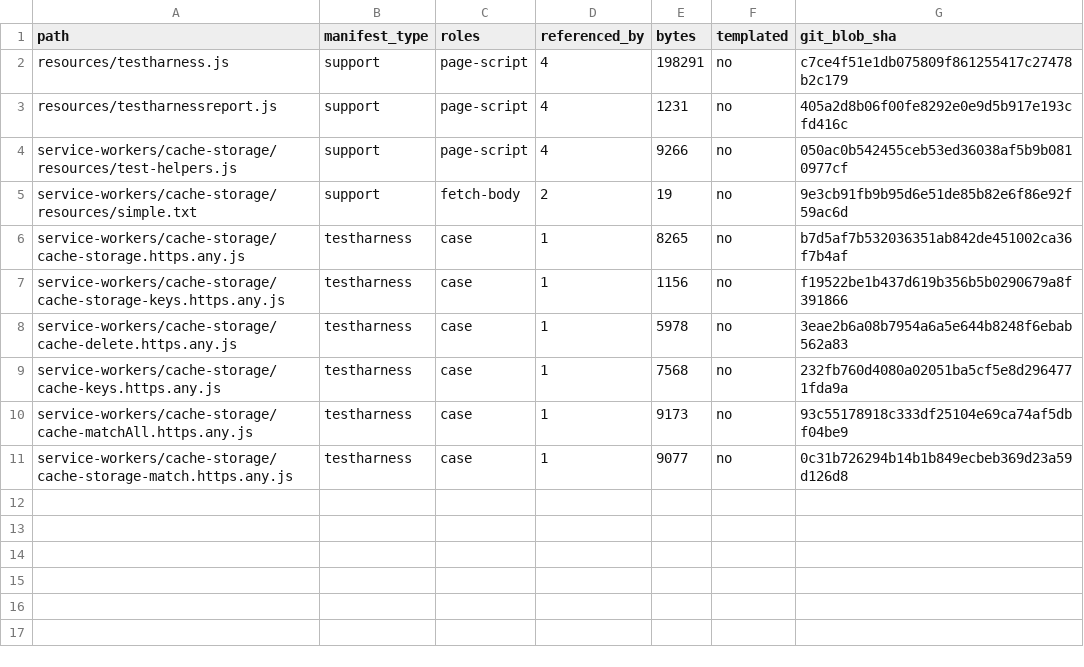
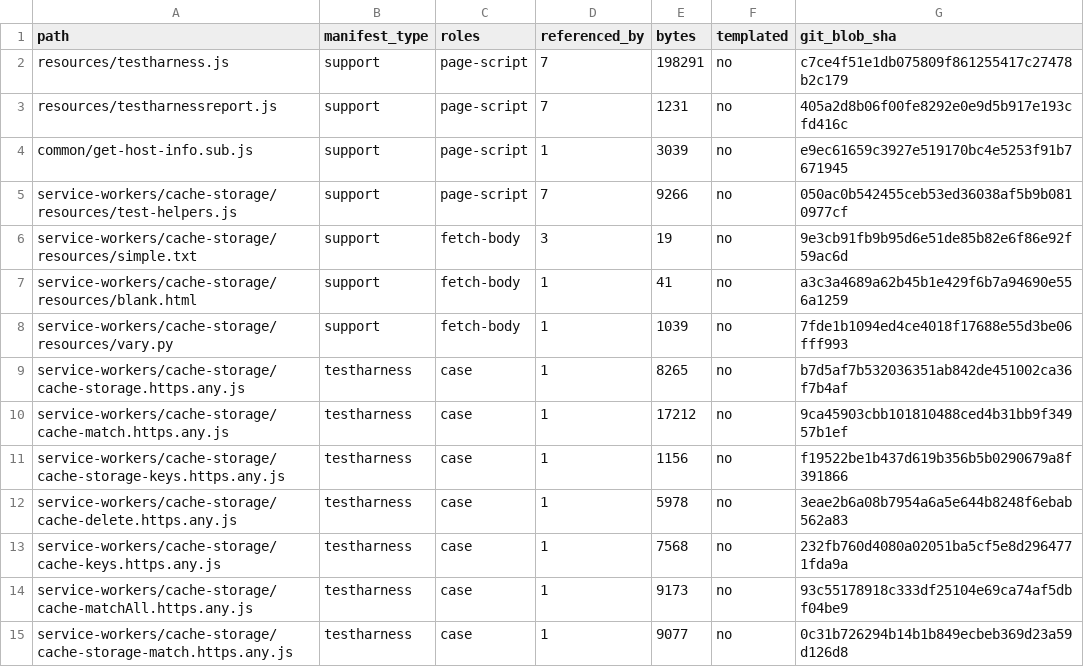
Before and after one commit to leizongmin/ZeroWeb, a TSV file: docs/goal/storage-cache-api/evidence/2026-08-22-cache-storage-window-assets.tsv, drawn as a sheet.

Commit message:
Expand CacheStorage match WPT coverage

```diff
--- a/docs/goal/storage-cache-api/evidence/2026-08-22-cache-storage-window-assets.tsv
+++ b/docs/goal/storage-cache-api/evidence/2026-08-22-cache-storage-window-assets.tsv
@@ -1,7 +1,11 @@
 path	manifest_type	roles	referenced_by	bytes	templated	git_blob_sha
-resources/testharness.js	support	page-script	4	198291	no	c7ce4f51e1db075809f861255417c27478b2c179
-resources/testharnessreport.js	support	page-script	4	1231	no	405a2d8b06f00fe8292e0e9d5b917e193cfd416c
-service-workers/cache-storage/resources/test-helpers.js	support	page-script	4	9266	no	050ac0b542455ceb53ed36038af5b9b0810977cf
-service-workers/cache-storage/resources/simple.txt	support	fetch-body	2	19	no	9e3cb91fb9b95d6e51de85b82e6f86e92f59ac6d
+resources/testharness.js	support	page-script	7	198291	no	c7ce4f51e1db075809f861255417c27478b2c179
+resources/testharnessreport.js	support	page-script	7	1231	no	405a2d8b06f00fe8292e0e9d5b917e193cfd416c
+common/get-host-info.sub.js	support	page-script	1	3039	no	e9ec61659c3927e519170bc4e5253f91b7671945
+service-workers/cache-storage/resources/test-helpers.js	support	page-script	7	9266	no	050ac0b542455ceb53ed36038af5b9b0810977cf
+service-workers/cache-storage/resources/simple.txt	support	fetch-body	3	19	no	9e3cb91fb9b95d6e51de85b82e6f86e92f59ac6d
+service-workers/cache-storage/resources/blank.html	support	fetch-body	1	41	no	a3c3a4689a62b45b1e429f6b7a94690e556a1259
+service-workers/cache-storage/resources/vary.py	support	fetch-body	1	1039	no	7fde1b1094ed4ce4018f17688e55d3be06fff993
 service-workers/cache-storage/cache-storage.https.any.js	testharness	case	1	8265	no	b7d5af7b532036351ab842de451002ca36f7b4af
+service-workers/cache-storage/cache-match.https.any.js	testharness	case	1	17212	no	9ca45903cbb101810488ced4b31bb9f34957b1ef
 service-workers/cache-storage/cache-storage-keys.https.any.js	testharness	case	1	1156	no	f19522be1b437d619b356b5b0290679a8f391866
```
Also changed, not shown: 17 other files.
